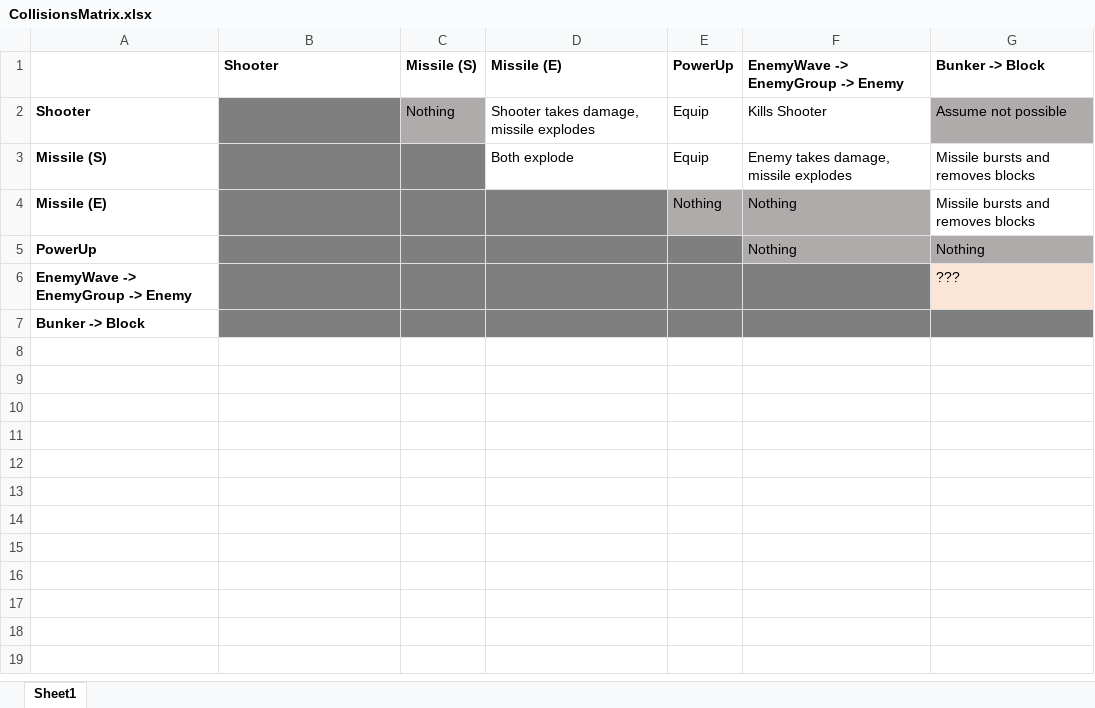
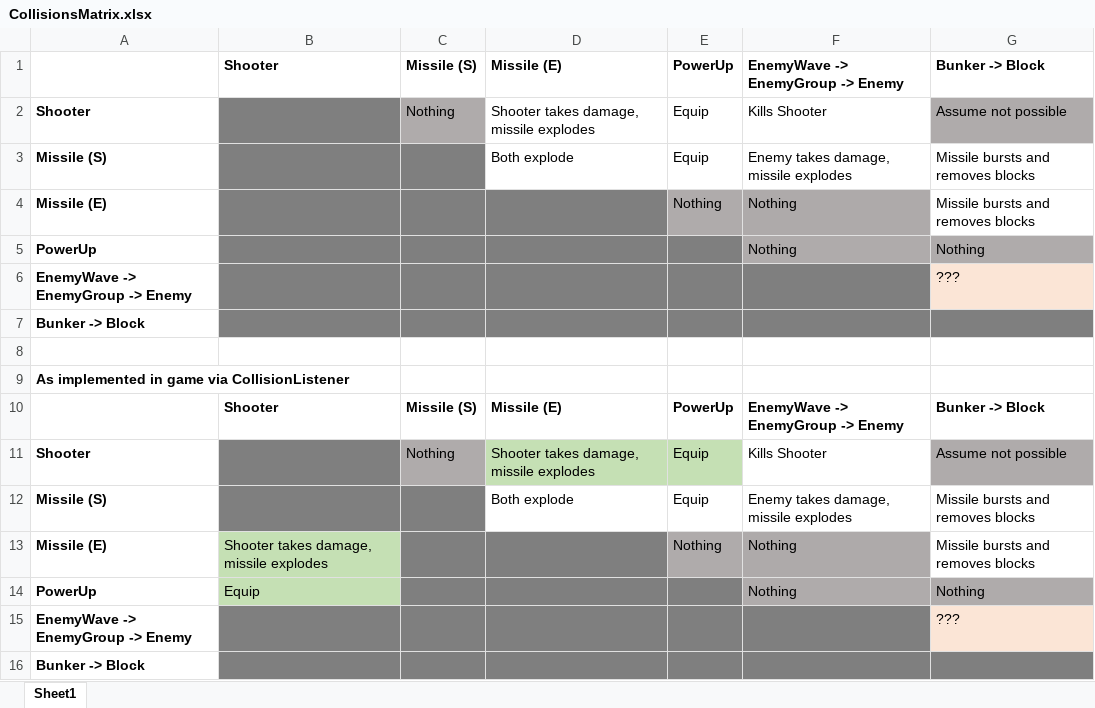
Before and after one commit to nicolvisser/cse214-project, an Excel workbook: CollisionsMatrix.xlsx, sheet Sheet1, drawn as a sheet; values as stored, in another font and other column widths than the file's, no borders; the diff names each change by its address in the sheet, - before the commit and + after, or states it on an @@ line.

Commit message:
CollisionListener for enemyMissiles <-> shooters

```diff
--- a/CollisionsMatrix.xlsx (sheet Sheet1)
+++ b/CollisionsMatrix.xlsx (sheet Sheet1)
+row 8: (empty)
+row 9: As implemented in game via CollisionListener
+row 10:  | Shooter | Missile (S) | Missile (E) | PowerUp | EnemyWave -> EnemyGroup -> Enemy | Bunker -> Block
+row 11: Shooter |  | Nothing | Shooter takes damage, missile explodes | Equip | Kills Shooter | Assume not possible
+row 12: Missile (S) |  |  | Both explode | Equip | Enemy takes damage, missile explodes | Missile bursts and removes blocks
+row 13: Missile (E) | Shooter takes damage, missile explodes |  |  | Nothing | Nothing | Missile bursts and removes blocks
+row 14: PowerUp | Equip |  |  |  | Nothing | Nothing
+row 15: EnemyWave -> EnemyGroup -> Enemy |  |  |  |  |  | ???
+row 16: Bunker -> Block
```
Also changed, not shown: 3 other files.
